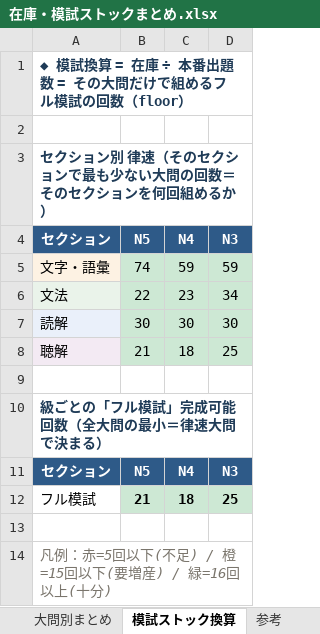
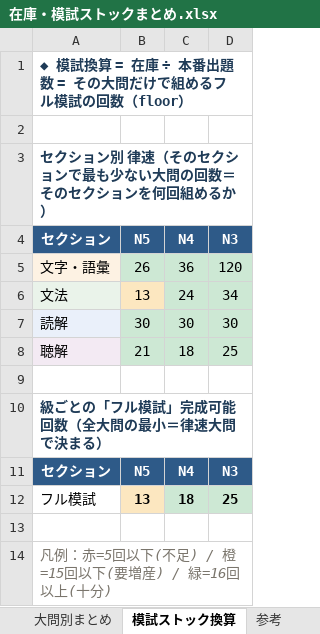
Before and after one commit to JinKato2020/safa-JLPT, an Excel workbook: memory/在庫・模試ストックまとめ.xlsx, sheet 模試ストック換算, drawn as a sheet; values as stored, in another font and other column widths than the file's, no borders; removed rows and columns are numbered as before the commit, all else as after; the diff names each change by its address in the sheet, - before the commit and + after, or states it on an @@ line.

```diff
--- a/memory/在庫・模試ストックまとめ.xlsx (sheet 模試ストック換算)
+++ b/memory/在庫・模試ストックまとめ.xlsx (sheet 模試ストック換算)
-row 5: 文字・語彙 | 74 | 59 | 59
+row 5: 文字・語彙 | 26 | 36 | 120
-B6 (N5): 22
+B6 (N5): 13
-B6 fill: #CDE8D4
+B6 fill: #FCE7C0
-C6 (N4): 23
+C6 (N4): 24
-B12 (N5): 21
+B12 (N5): 13
-B12 fill: #CDE8D4
+B12 fill: #FCE7C0
```
Also changed, not shown: sheet ①大問別まとめ, sheet 大問別まとめ, sheet 参考, other sheet tabs, 19 other files.
